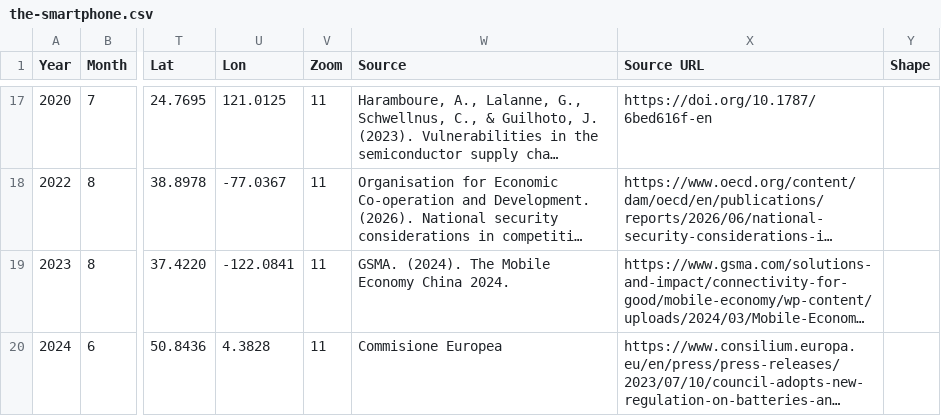
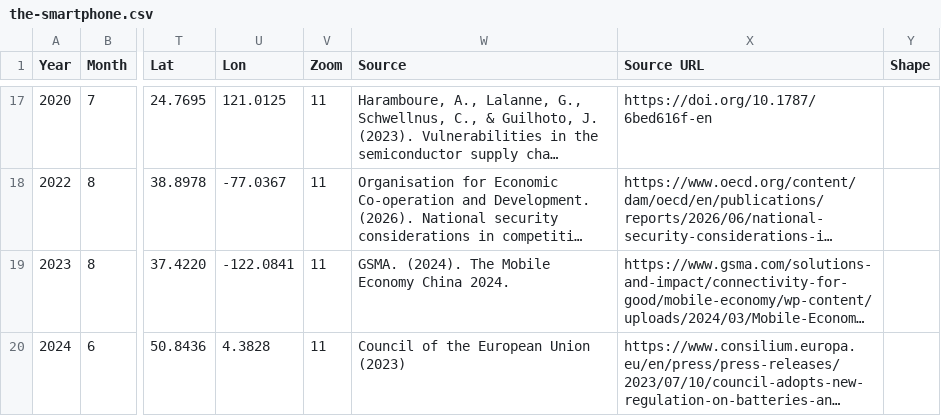
Before and after one commit to nonlinearcom/tmtti-data-storytelling, a CSV file: public/data/the-smartphone.csv, drawn as a sheet; only a part is shown, gaps mark what is left out; long unchanged cells end in …; the diff names each change by its address in the sheet, - before the commit and + after, or states it on an @@ line.

```diff
--- a/public/data/the-smartphone.csv
+++ b/public/data/the-smartphone.csv
-W20 (Source): Commisione Europea
+W20 (Source): Council of the European Union (2023)
```
Also changed, not shown: public/data/the-digital-border.csv, public/data/the-internet.csv, 2 other files.
